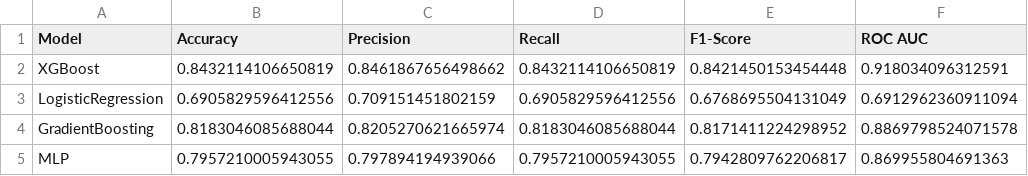
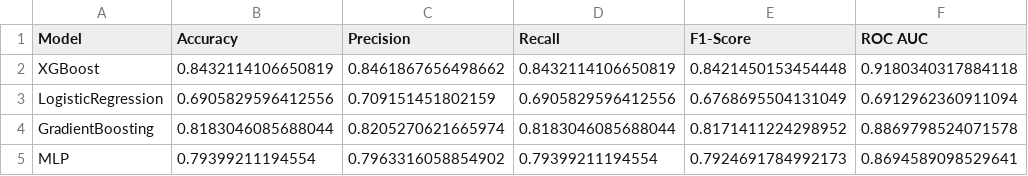
Before and after one commit to jazzcsa1991/meli_2025, a CSV file: outputs/is_new_model_results.csv, drawn as a sheet.

```diff
--- a/outputs/is_new_model_results.csv
+++ b/outputs/is_new_model_results.csv
@@ -1,5 +1,5 @@
 Model,Accuracy,Precision,Recall,F1-Score,ROC AUC
-XGBoost,0.8432114106650819,0.8461867656498662,0.8432114106650819,0.8421450153454448,0.918034096312591
+XGBoost,0.8432114106650819,0.8461867656498662,0.8432114106650819,0.8421450153454448,0.9180340317884118
 LogisticRegression,0.6905829596412556,0.709151451802159,0.6905829596412556,0.6768695504131049,0.6912962360911094
 GradientBoosting,0.8183046085688044,0.8205270621665974,0.8183046085688044,0.8171411224298952,0.8869798524071578
-MLP,0.7957210005943055,0.797894194939066,0.7957210005943055,0.7942809762206817,0.869955804691363
+MLP,0.79399211194554,0.7963316058854902,0.79399211194554,0.7924691784992173,0.8694589098529641
```
Also changed, not shown: outputs/is_new_optimized_results.csv, outputs/sold_flag_optimized_results.csv, 31 other files.
